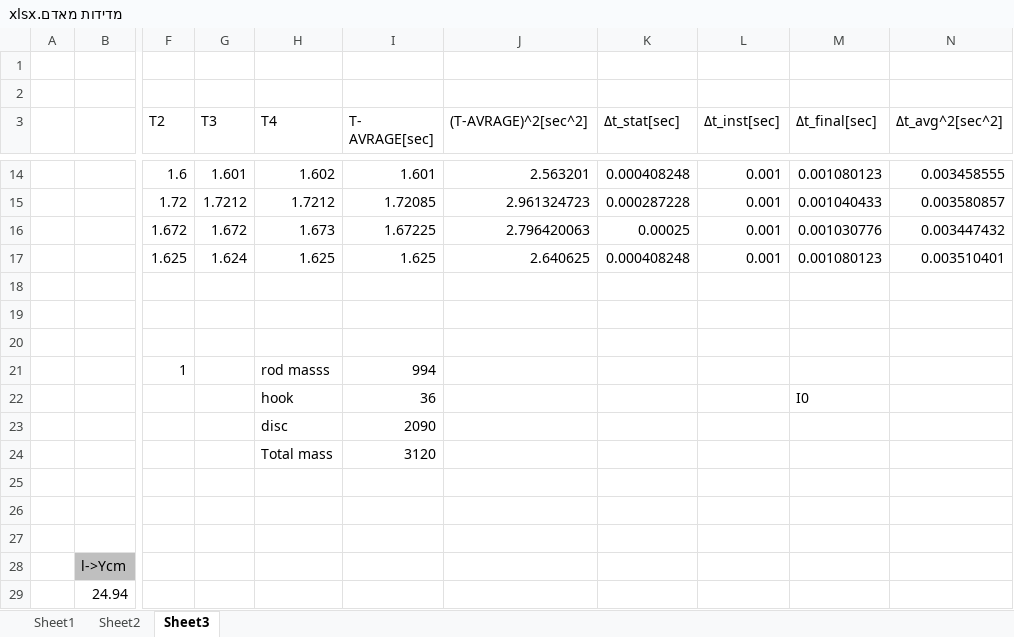
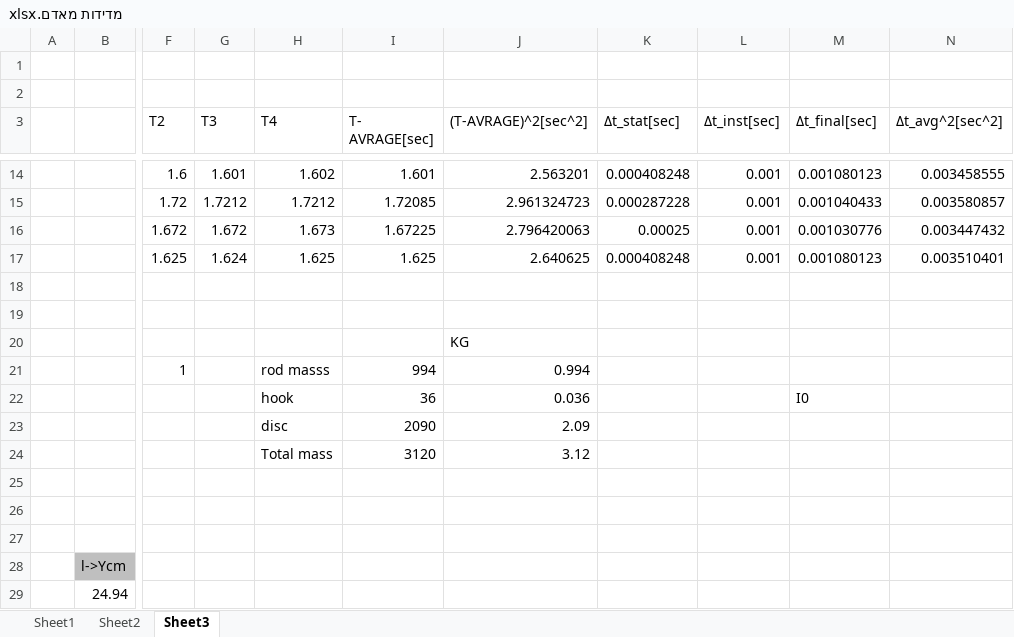
Before and after one commit to TomRaz/SocioPath, an Excel workbook: מעבדות/תנועה הרמונית/מדידות מאדם.xlsx, sheet Sheet3, drawn as a sheet; only a part is shown, gaps mark what is left out; values as stored, in another font and other column widths than the file's, no borders; the diff names each change by its address in the sheet, - before the commit and + after, or states it on an @@ line.

```diff
--- a/מעבדות/תנועה הרמונית/מדידות מאדם.xlsx (sheet Sheet3)
+++ b/מעבדות/תנועה הרמונית/מדידות מאדם.xlsx (sheet Sheet3)
-J20 ((T-AVRAGE)^2[sec^2]): (empty)
+J20 ((T-AVRAGE)^2[sec^2]): KG
-J21 ((T-AVRAGE)^2[sec^2]): (empty)
+J21 ((T-AVRAGE)^2[sec^2]): 0.994
-J22 ((T-AVRAGE)^2[sec^2]): (empty)
+J22 ((T-AVRAGE)^2[sec^2]): 0.036
-J23 ((T-AVRAGE)^2[sec^2]): (empty)
+J23 ((T-AVRAGE)^2[sec^2]): 2.09
-J24 ((T-AVRAGE)^2[sec^2]): (empty)
+J24 ((T-AVRAGE)^2[sec^2]): 3.12
```
Also changed, not shown: מעבדות/תנועה הרמונית/harmonic.xlsx, 1 other file.
